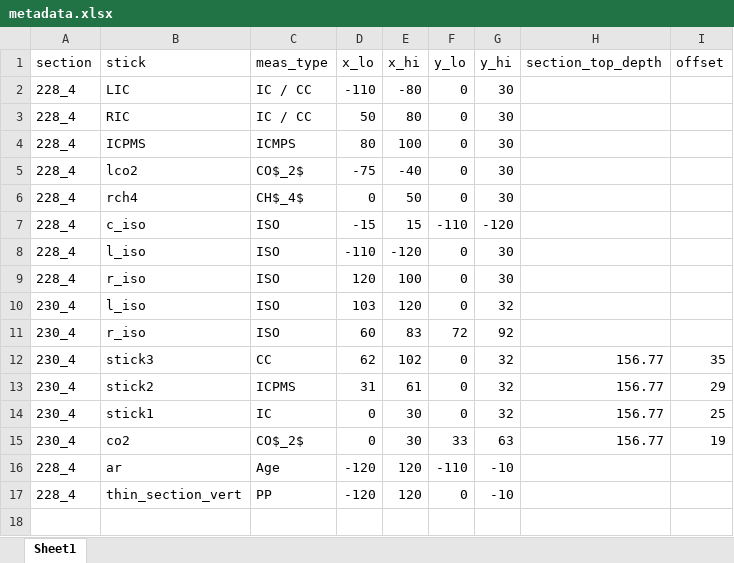
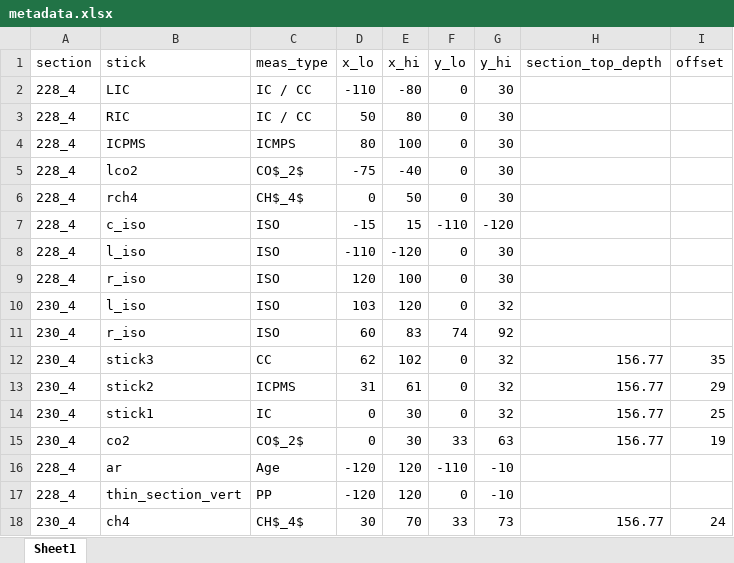
Before and after one commit to liamkirkpatrick/alhic1901_deeplayering, an Excel workbook: data/sampling/metadata.xlsx, sheet Sheet1, drawn as a sheet; values as stored, in another font and other column widths than the file's, no borders; the diff names each change by its address in the sheet, - before the commit and + after, or states it on an @@ line.

```diff
--- a/data/sampling/metadata.xlsx (sheet Sheet1)
+++ b/data/sampling/metadata.xlsx (sheet Sheet1)
-F11 (y_lo): 72
+F11 (y_lo): 74
+row 18: 230_4 | ch4 | CH$_4$ | 30 | 70 | 33 | 73 | 156.77 | 24
```
Also changed, not shown: data/sampling/ghg/ghg_data.xlsx, 9 other files.
